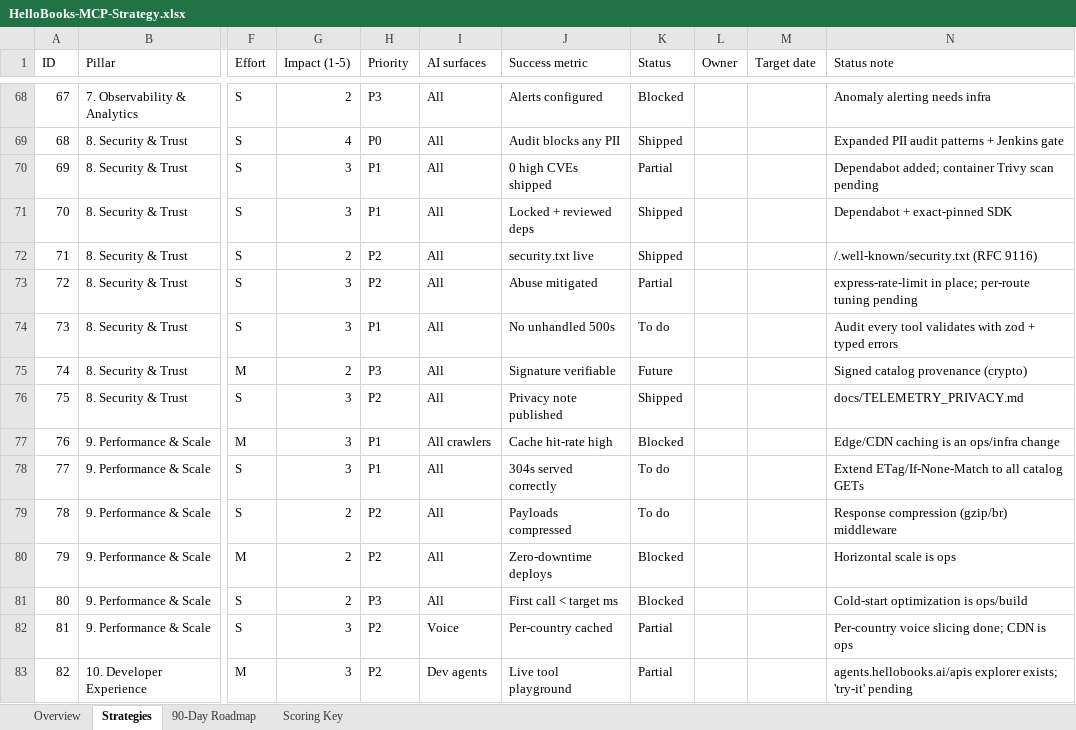
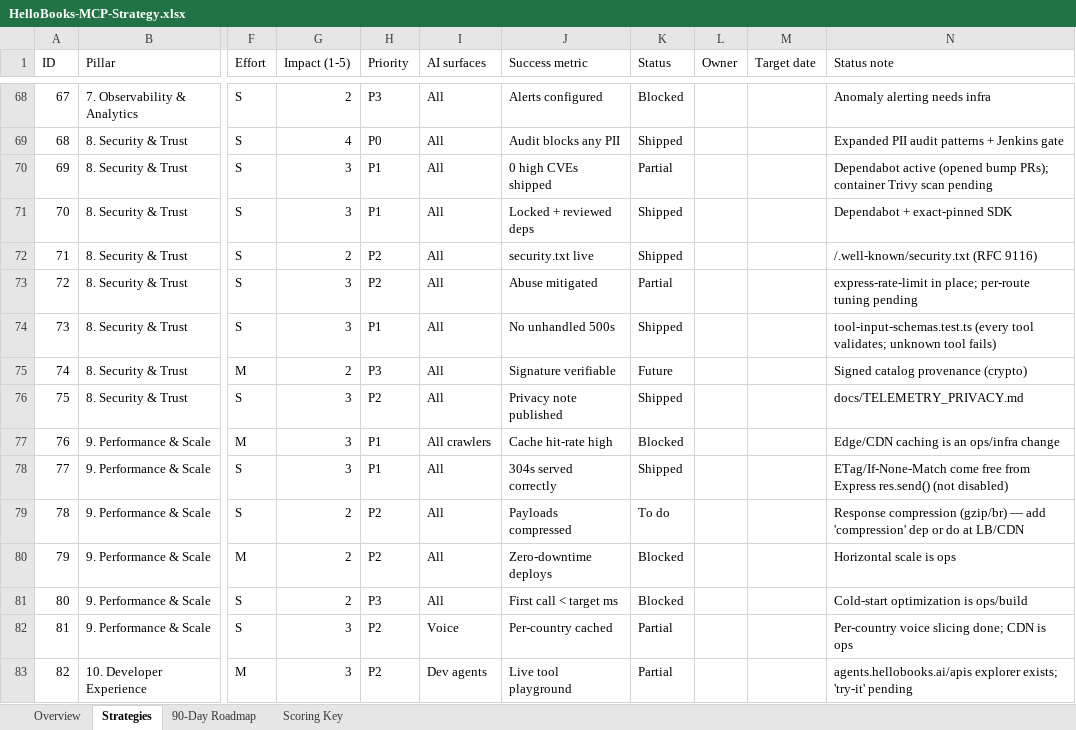
Before and after one commit to Meru-Fin-Tech/HelloBooks-MCP-Public, an Excel workbook: HelloBooks-MCP-Strategy.xlsx, sheet Strategies, drawn as a sheet; only a part is shown, gaps mark what is left out; values as stored, in another font and other column widths than the file's, no cell formats; the diff covers the shown part only; the diff names each change by its address in the sheet, - before the commit and + after, or states it on an @@ line.

```diff
--- a/HelloBooks-MCP-Strategy.xlsx (sheet Strategies)
+++ b/HelloBooks-MCP-Strategy.xlsx (sheet Strategies)
-N70 (Status note): Dependabot added; container Trivy…
+N70 (Status note): Dependabot active (opened bump PRs); container Trivy…
-K74 (Status): To do
+K74 (Status): Shipped
-N74 (Status note): Audit every tool validates with zod + typed errors
+N74 (Status note): tool-input-schemas.test.ts (every tool validates; unknown tool fails)
-K78 (Status): To do
+K78 (Status): Shipped
-N78 (Status note): Extend ETag/If-None-Match to all catalog GETs
+N78 (Status note): ETag/If-None-Match come free from Express res.send() (not disabled)
-N79 (Status note): …compression (gzip/br) middleware
+N79 (Status note): …compression (gzip/br) — add 'compression' dep or do at LB/CDN
```
Also changed, not shown: 58 edited cells elsewhere in this sheet, cell formats, 1 other file.
